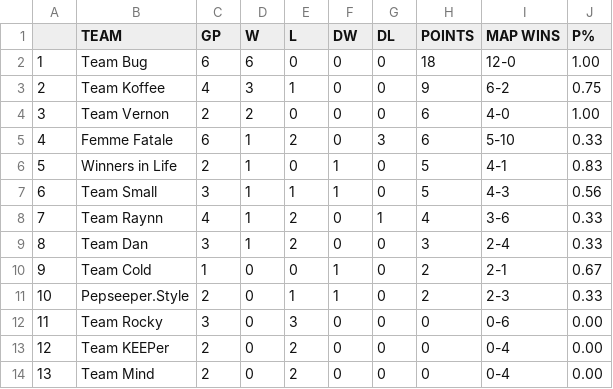
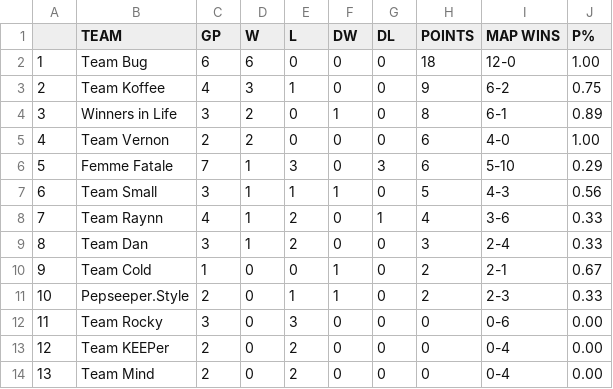
Before and after one commit to Aryss/aryss.github.io, a CSV file: ascup/data.csv, drawn as a sheet; removed rows and columns are numbered as before the commit, all else as after; the diff names each change by its address in the sheet, - before the commit and + after, or states it on an @@ line.

Commit message:
updated standings data

```diff
--- a/ascup/data.csv
+++ b/ascup/data.csv
+row 4: 3 | Winners in Life | 3 | 2 | 0 | 1 | 0 | 8 | 6-1 | 0.89
@@ column A renumbered between rows 5 and 6 @@
-C6 (GP): 6
+C6 (GP): 7
-E6 (L): 2
+E6 (L): 3
-J6 (P%): 0.33
+J6 (P%): 0.29
-row 6: 5 | Winners in Life | 2 | 1 | 0 | 1 | 0 | 5 | 4-1 | 0.83
```
Also changed, not shown: ascup/data_ru.csv.
